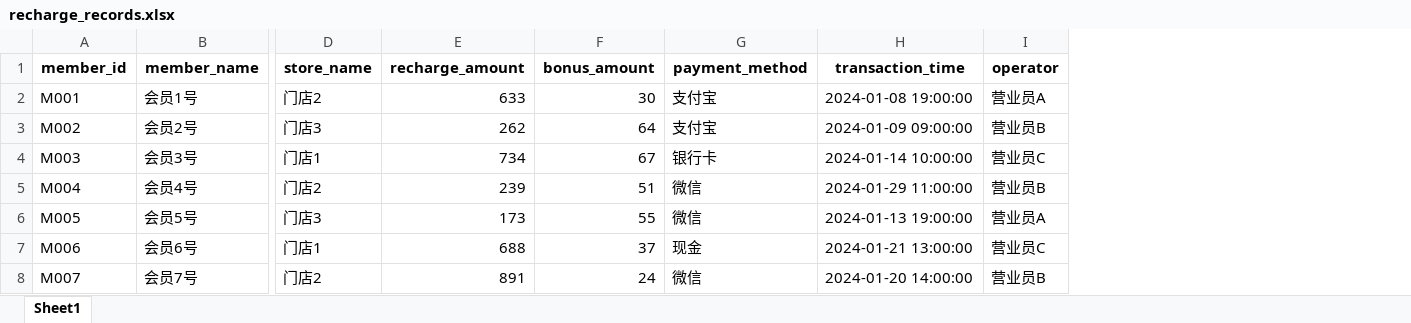
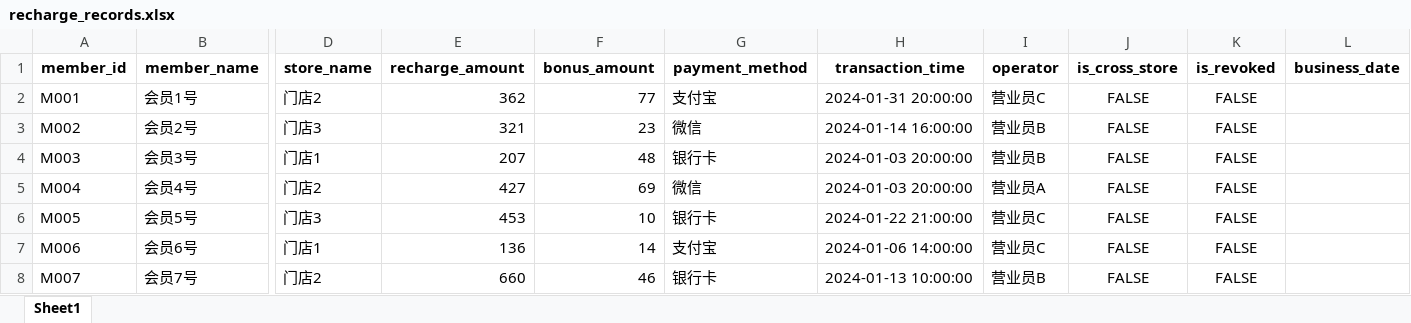
Before and after one commit to 273798536/mypro, an Excel workbook: y11581/samples/recharge_records.xlsx, sheet Sheet1, drawn as a sheet; only a part is shown, gaps mark what is left out; values as stored, in another font and other column widths than the file's, no borders; the diff covers the shown part only; the diff names each change by its address in the sheet, - before the commit and + after, or states it on an @@ line.

```diff
--- a/y11581/samples/recharge_records.xlsx (sheet Sheet1)
+++ b/y11581/samples/recharge_records.xlsx (sheet Sheet1)
+column J (is_cross_store), rows 2-8: all FALSE
+column K (is_revoked), rows 2-8: all FALSE
+column L (business_date), empty
-E2 (recharge_amount): 633
+E2 (recharge_amount): 362
-F2 (bonus_amount): 30
+F2 (bonus_amount): 77
-H2 (transaction_time): 2024-01-08 19:00:00
+H2 (transaction_time): 2024-01-31 20:00:00
-I2 (operator): 营业员A
+I2 (operator): 营业员C
-E3 (recharge_amount): 262
+E3 (recharge_amount): 321
-F3 (bonus_amount): 64
+F3 (bonus_amount): 23
-G3 (payment_method): 支付宝
+G3 (payment_method): 微信
-H3 (transaction_time): 2024-01-09 09:00:00
+H3 (transaction_time): 2024-01-14 16:00:00
-E4 (recharge_amount): 734
+E4 (recharge_amount): 207
-F4 (bonus_amount): 67
+F4 (bonus_amount): 48
-H4 (transaction_time): 2024-01-14 10:00:00
+H4 (transaction_time): 2024-01-03 20:00:00
-I4 (operator): 营业员C
+I4 (operator): 营业员B
-E5 (recharge_amount): 239
+E5 (recharge_amount): 427
-F5 (bonus_amount): 51
+F5 (bonus_amount): 69
-H5 (transaction_time): 2024-01-29 11:00:00
+H5 (transaction_time): 2024-01-03 20:00:00
-I5 (operator): 营业员B
+I5 (operator): 营业员A
-E6 (recharge_amount): 173
+E6 (recharge_amount): 453
-F6 (bonus_amount): 55
+F6 (bonus_amount): 10
-G6 (payment_method): 微信
+G6 (payment_method): 银行卡
-H6 (transaction_time): 2024-01-13 19:00:00
+H6 (transaction_time): 2024-01-22 21:00:00
-I6 (operator): 营业员A
+I6 (operator): 营业员C
-E7 (recharge_amount): 688
+E7 (recharge_amount): 136
-F7 (bonus_amount): 37
+F7 (bonus_amount): 14
-G7 (payment_method): 现金
+G7 (payment_method): 支付宝
-H7 (transaction_time): 2024-01-21 13:00:00
+H7 (transaction_time): 2024-01-06 14:00:00
-E8 (recharge_amount): 891
+E8 (recharge_amount): 660
-F8 (bonus_amount): 24
+F8 (bonus_amount): 46
-G8 (payment_method): 微信
+G8 (payment_method): 银行卡
-H8 (transaction_time): 2024-01-20 14:00:00
+H8 (transaction_time): 2024-01-13 10:00:00
```
Also changed, not shown: 3 added rows and 14 edited cells elsewhere in this sheet, y11581/samples/handover_records.xlsx, y11581/samples/refund_records.xlsx, 11 other files.
